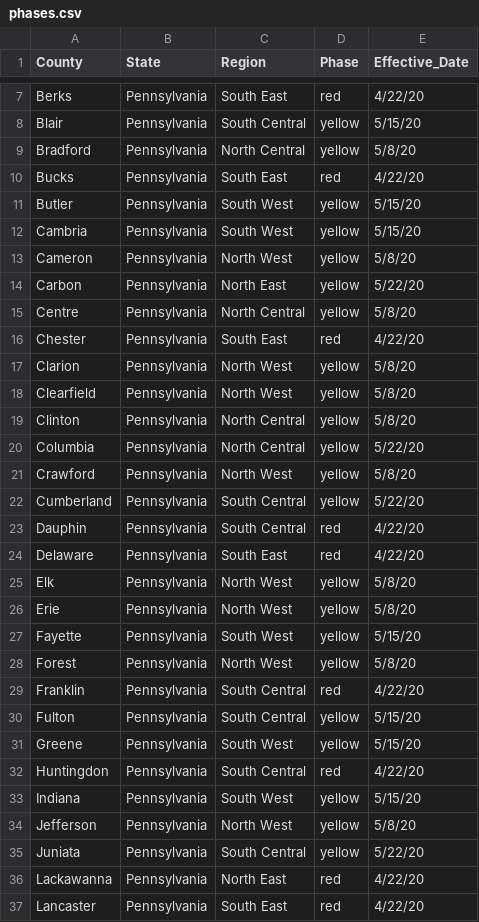
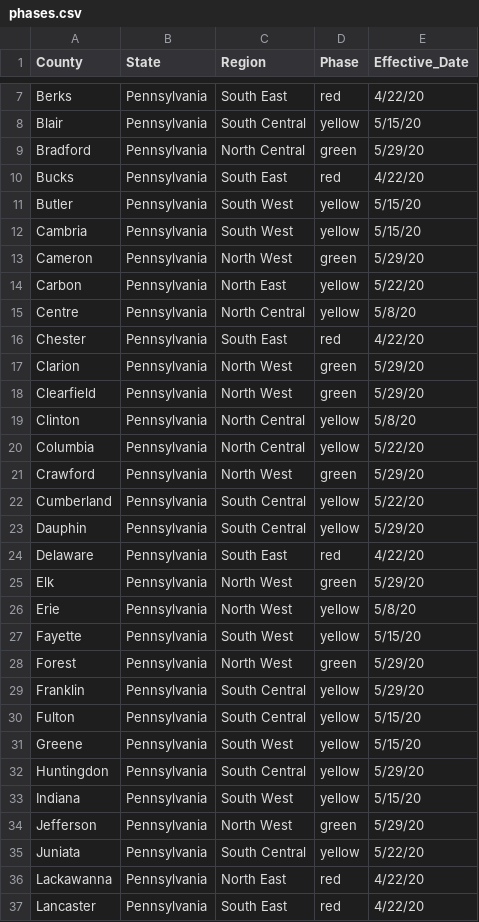
Before and after one commit to richwiss/covid, a CSV file: phases.csv, drawn as a sheet; only a part is shown, gaps mark what is left out; the diff covers the shown part only.

Commit message:
updated PA phases

```diff
--- a/phases.csv
+++ b/phases.csv
@@ -8,3 +8,3 @@ Berks,Pennsylvania,South East,red,4/22/20
 Blair,Pennsylvania,South Central,yellow,5/15/20
-Bradford,Pennsylvania,North Central,yellow,5/8/20
+Bradford,Pennsylvania,North Central,green,5/29/20
 Bucks,Pennsylvania,South East,red,4/22/20
@@ -12,3 +12,3 @@ Butler,Pennsylvania,South West,yellow,5/15/20
 Cambria,Pennsylvania,South West,yellow,5/15/20
-Cameron,Pennsylvania,North West,yellow,5/8/20
+Cameron,Pennsylvania,North West,green,5/29/20
 Carbon,Pennsylvania,North East,yellow,5/22/20
@@ -16,20 +16,20 @@ Centre,Pennsylvania,North Central,yellow,5/8/20
 Chester,Pennsylvania,South East,red,4/22/20
-Clarion,Pennsylvania,North West,yellow,5/8/20
-Clearfield,Pennsylvania,North West,yellow,5/8/20
+Clarion,Pennsylvania,North West,green,5/29/20
+Clearfield,Pennsylvania,North West,green,5/29/20
 Clinton,Pennsylvania,North Central,yellow,5/8/20
 Columbia,Pennsylvania,North Central,yellow,5/22/20
-Crawford,Pennsylvania,North West,yellow,5/8/20
+Crawford,Pennsylvania,North West,green,5/29/20
 Cumberland,Pennsylvania,South Central,yellow,5/22/20
-Dauphin,Pennsylvania,South Central,red,4/22/20
+Dauphin,Pennsylvania,South Central,yellow,5/29/20
 Delaware,Pennsylvania,South East,red,4/22/20
-Elk,Pennsylvania,North West,yellow,5/8/20
+Elk,Pennsylvania,North West,green,5/29/20
 Erie,Pennsylvania,North West,yellow,5/8/20
 Fayette,Pennsylvania,South West,yellow,5/15/20
-Forest,Pennsylvania,North West,yellow,5/8/20
-Franklin,Pennsylvania,South Central,red,4/22/20
+Forest,Pennsylvania,North West,green,5/29/20
+Franklin,Pennsylvania,South Central,yellow,5/29/20
 Fulton,Pennsylvania,South Central,yellow,5/15/20
 Greene,Pennsylvania,South West,yellow,5/15/20
-Huntingdon,Pennsylvania,South Central,red,4/22/20
+Huntingdon,Pennsylvania,South Central,yellow,5/29/20
 Indiana,Pennsylvania,South West,yellow,5/15/20
-Jefferson,Pennsylvania,North West,yellow,5/8/20
+Jefferson,Pennsylvania,North West,green,5/29/20
 Juniata,Pennsylvania,South Central,yellow,5/22/20
```
Also changed, not shown: 28 edited cells elsewhere in this file.
